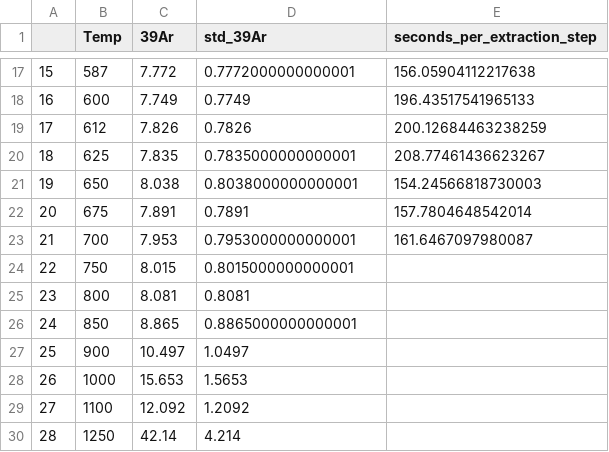
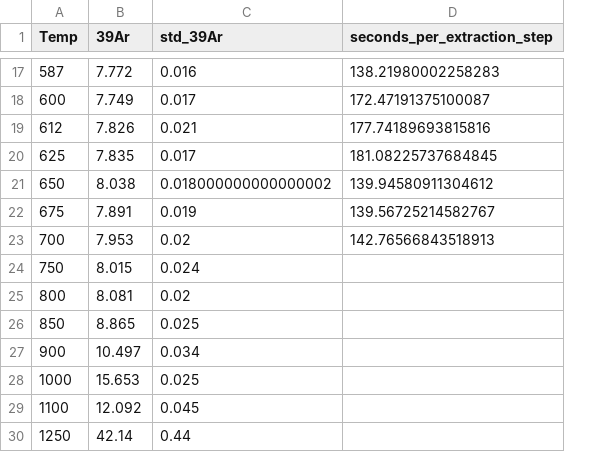
Before and after one commit to jeffreyscheng/martiandating, a CSV file: data/nakhla1_parsed_fitted.csv, drawn as a sheet; only a part is shown, gaps mark what is left out; removed rows and columns are numbered as before the commit, all else as after; the diff covers the shown part only; the diff names each change by its address in the sheet, - before the commit and + after, or states it on an @@ line.

```diff
--- a/data/nakhla1_parsed_fitted.csv
+++ b/data/nakhla1_parsed_fitted.csv
-column A, rows 17-30: 15 | 16 | 17 | 18 | 19 | 20 | 21 | 22 | 23 | 24 | 25 | 26 | 27 | 28
-C17 (std_39Ar): 0.7772000000000001
+C17 (std_39Ar): 0.016
-D17 (seconds_per_extraction_step): 156.05904112217638
+D17 (seconds_per_extraction_step): 138.21980002258283
-C18 (std_39Ar): 0.7749
+C18 (std_39Ar): 0.017
-D18 (seconds_per_extraction_step): 196.43517541965133
+D18 (seconds_per_extraction_step): 172.47191375100087
-C19 (std_39Ar): 0.7826
+C19 (std_39Ar): 0.021
-D19 (seconds_per_extraction_step): 200.12684463238259
+D19 (seconds_per_extraction_step): 177.74189693815816
-C20 (std_39Ar): 0.7835000000000001
+C20 (std_39Ar): 0.017
-D20 (seconds_per_extraction_step): 208.77461436623267
+D20 (seconds_per_extraction_step): 181.08225737684845
-C21 (std_39Ar): 0.8038000000000001
+C21 (std_39Ar): 0.018000000000000002
-D21 (seconds_per_extraction_step): 154.24566818730003
+D21 (seconds_per_extraction_step): 139.94580911304612
-C22 (std_39Ar): 0.7891
+C22 (std_39Ar): 0.019
-D22 (seconds_per_extraction_step): 157.7804648542014
+D22 (seconds_per_extraction_step): 139.56725214582767
-C23 (std_39Ar): 0.7953000000000001
+C23 (std_39Ar): 0.02
-D23 (seconds_per_extraction_step): 161.6467097980087
+D23 (seconds_per_extraction_step): 142.76566843518913
-C24 (std_39Ar): 0.8015000000000001
+C24 (std_39Ar): 0.024
-C25 (std_39Ar): 0.8081
+C25 (std_39Ar): 0.02
-C26 (std_39Ar): 0.8865000000000001
+C26 (std_39Ar): 0.025
-C27 (std_39Ar): 1.0497
+C27 (std_39Ar): 0.034
-C28 (std_39Ar): 1.5653
+C28 (std_39Ar): 0.025
-C29 (std_39Ar): 1.2092
+C29 (std_39Ar): 0.045
-C30 (std_39Ar): 4.214
+C30 (std_39Ar): 0.44
```
Also changed, not shown: 30 edited cells elsewhere in this file, 55 other files.
